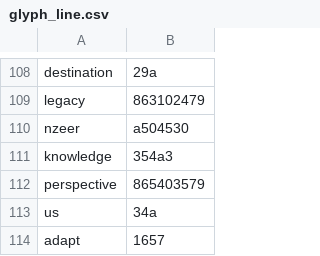
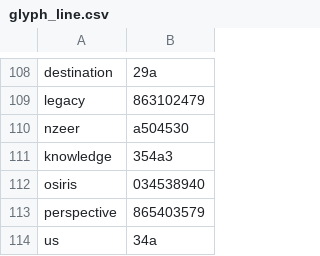
Before and after one commit to chibatching/glyph-predictor-data, a CSV file: glyph_line.csv, drawn as a sheet; only a part is shown, gaps mark what is left out; the shorter side is filled out with more unchanged rows.

Commit message:
Add "Osiris" glyph
See https://www.instaguz.com/post/2055663014782416047_12109788864 for a picture of the glyph.

```diff
--- a/glyph_line.csv
+++ b/glyph_line.csv
@@ -111,2 +111,3 @@ nzeer,a504530
 knowledge,354a3
+osiris,034538940
 perspective,865403579
```
